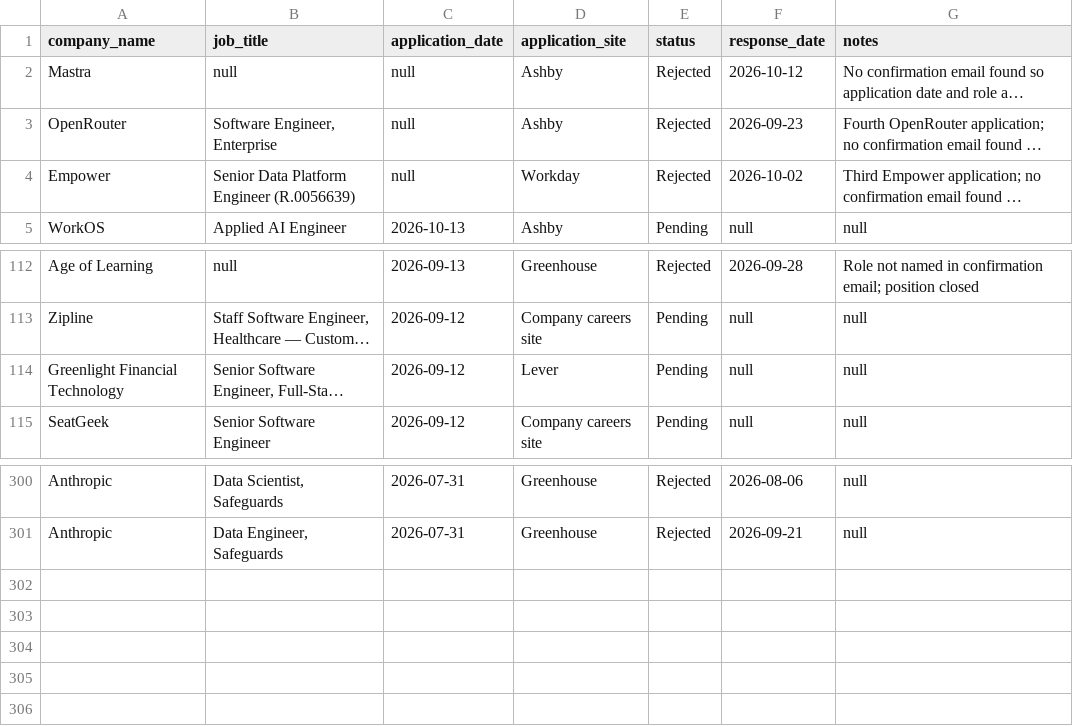
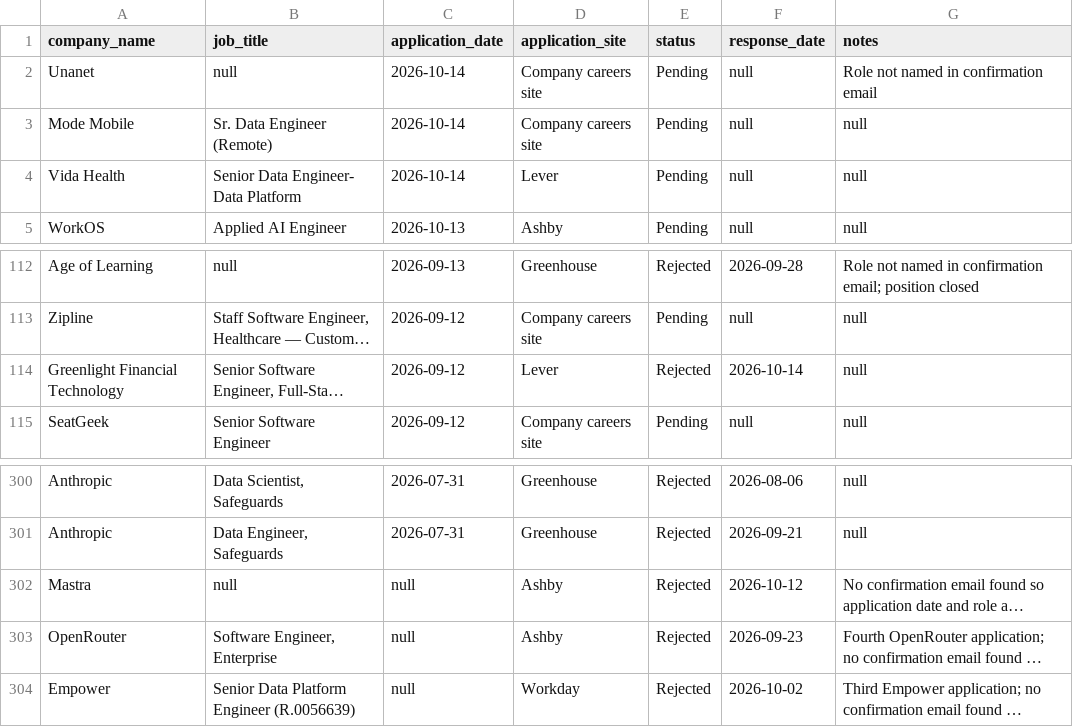
Before and after one commit to sandervw/job-search, a CSV file: job_applications.csv, drawn as a sheet; only a part is shown, gaps mark what is left out; long unchanged cells end in …; the diff names each change by its address in the sheet, - before the commit and + after, or states it on an @@ line.

```diff
--- a/job_applications.csv
+++ b/job_applications.csv
+row 2: Unanet | null | 2026-10-14 | Company careers site | Pending | null | Role not named in confirmation email
+row 3: Mode Mobile | Sr. Data Engineer (Remote) | 2026-10-14 | Company careers site | Pending | null | null
+row 4: Vida Health | Senior Data Engineer- Data Platform | 2026-10-14 | Lever | Pending | null | null
-E114 (status): Pending
+E114 (status): Rejected
-F114 (response_date): null
+F114 (response_date): 2026-10-14
@@ row 2 moved to row 302: Mastra @@
@@ row 3 moved to row 303: OpenRouter @@
@@ row 4 moved to row 304: Empower @@
```
